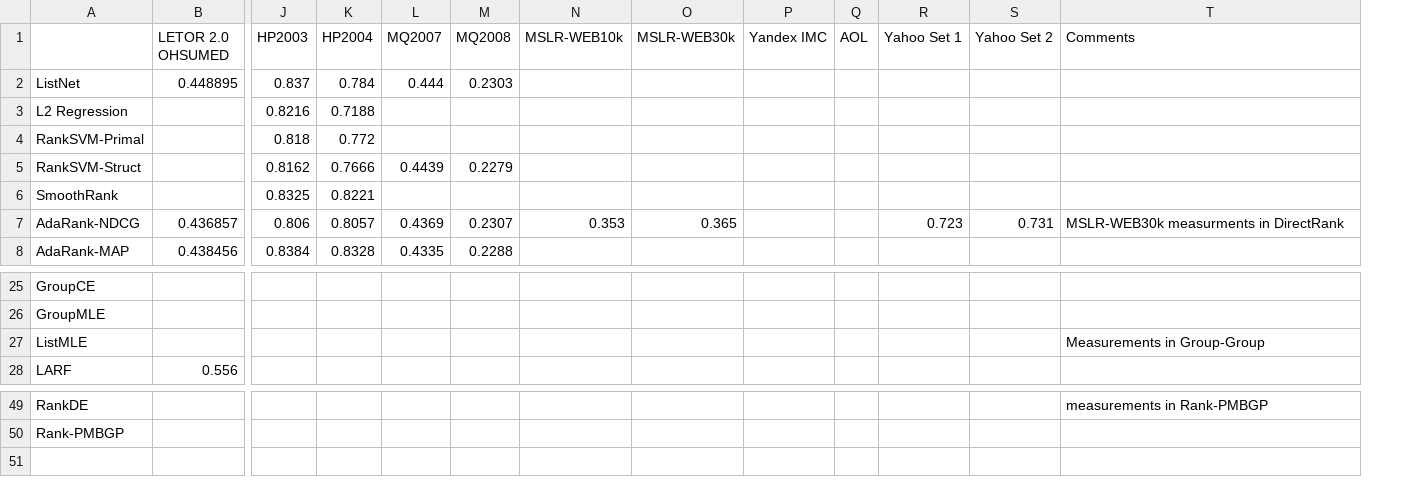
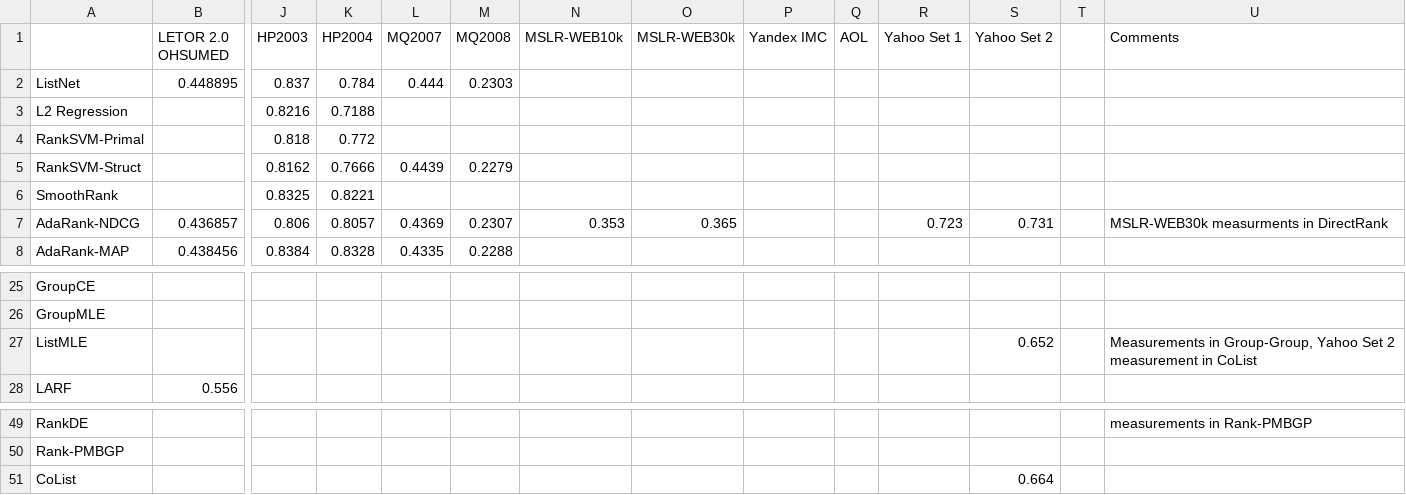
Before and after one commit to TaXxER/Afstuderen, a CSV file: method_selection/ndcg10_results.csv, drawn as a sheet; only a part is shown, gaps mark what is left out; addresses are those after the commit; rows hold the shown columns only; the diff names each change by its address in the sheet, - before the commit and + after, or states it on an @@ line.

```diff
--- a/method_selection/ndcg10_results.csv
+++ b/method_selection/ndcg10_results.csv
+column T, empty
-S27 (Yahoo Set 2): (empty)
+S27 (Yahoo Set 2): 0.652
-U27 (Comments): Measurements in Group-Group
+U27 (Comments): Measurements in Group-Group, Yahoo Set 2 measurement in CoList
+row 51: CoList |  |  |  |  |  |  |  |  |  |  | 0.664
```
Also changed, not shown: method_selection/map_results.csv, method_selection/ndcg5_results.csv.
